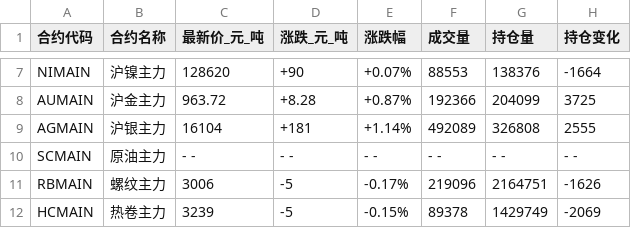
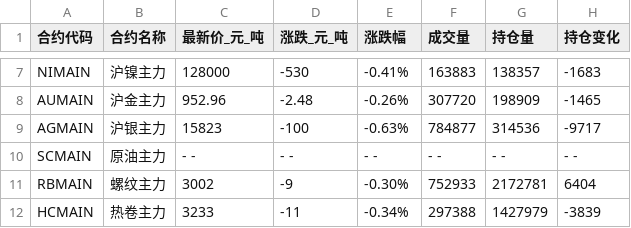
Before and after one commit to flyingpig-text/c-, a CSV file: C题数据/补充材料数据/价格/上海金属网_期货行情_clean.csv, drawn as a sheet; only a part is shown, gaps mark what is left out; the diff covers the shown part only; the diff names each change by its address in the sheet, - before the commit and + after, or states it on an @@ line.

```diff
--- a/C题数据/补充材料数据/价格/上海金属网_期货行情_clean.csv
+++ b/C题数据/补充材料数据/价格/上海金属网_期货行情_clean.csv
-C7 (最新价_元_吨): 128620
+C7 (最新价_元_吨): 128000
-D7 (涨跌_元_吨): +90
+D7 (涨跌_元_吨): -530
-E7 (涨跌幅): +0.07%
+E7 (涨跌幅): -0.41%
-F7 (成交量): 88553
+F7 (成交量): 163883
-G7 (持仓量): 138376
+G7 (持仓量): 138357
-H7 (持仓变化): -1664
+H7 (持仓变化): -1683
-C8 (最新价_元_吨): 963.72
+C8 (最新价_元_吨): 952.96
-D8 (涨跌_元_吨): +8.28
+D8 (涨跌_元_吨): -2.48
-E8 (涨跌幅): +0.87%
+E8 (涨跌幅): -0.26%
-F8 (成交量): 192366
+F8 (成交量): 307720
-G8 (持仓量): 204099
+G8 (持仓量): 198909
-H8 (持仓变化): 3725
+H8 (持仓变化): -1465
-C9 (最新价_元_吨): 16104
+C9 (最新价_元_吨): 15823
-D9 (涨跌_元_吨): +181
+D9 (涨跌_元_吨): -100
-E9 (涨跌幅): +1.14%
+E9 (涨跌幅): -0.63%
-F9 (成交量): 492089
+F9 (成交量): 784877
-G9 (持仓量): 326808
+G9 (持仓量): 314536
-H9 (持仓变化): 2555
+H9 (持仓变化): -9717
-C11 (最新价_元_吨): 3006
+C11 (最新价_元_吨): 3002
-D11 (涨跌_元_吨): -5
+D11 (涨跌_元_吨): -9
-E11 (涨跌幅): -0.17%
+E11 (涨跌幅): -0.30%
-F11 (成交量): 219096
+F11 (成交量): 752933
-G11 (持仓量): 2164751
+G11 (持仓量): 2172781
-H11 (持仓变化): -1626
+H11 (持仓变化): 6404
-C12 (最新价_元_吨): 3239
+C12 (最新价_元_吨): 3233
-D12 (涨跌_元_吨): -5
+D12 (涨跌_元_吨): -11
-E12 (涨跌幅): -0.15%
+E12 (涨跌幅): -0.34%
-F12 (成交量): 89378
+F12 (成交量): 297388
-G12 (持仓量): 1429749
+G12 (持仓量): 1427979
-H12 (持仓变化): -2069
+H12 (持仓变化): -3839
```
Also changed, not shown: 30 edited cells elsewhere in this file, C题数据/补充材料数据/腐蚀速率/国家材料环境腐蚀平台_腐蚀速率_clean.csv, 28 other files.
